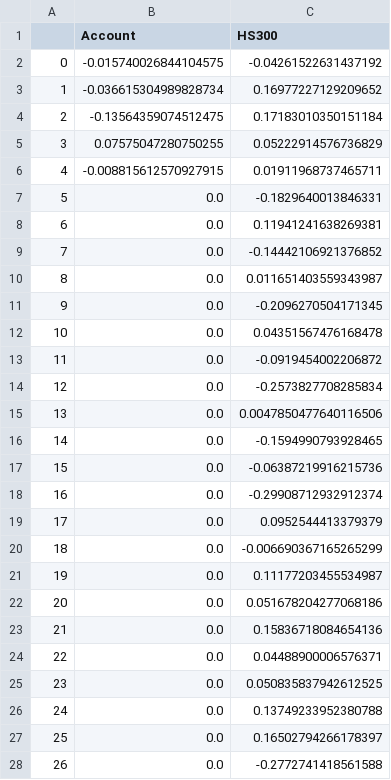
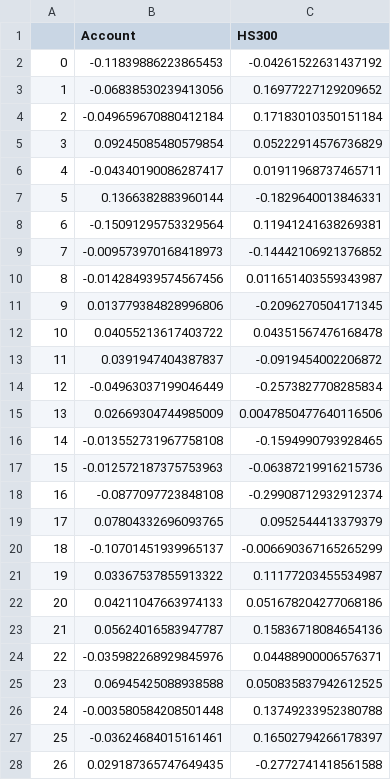
Before and after one commit to eswfin/RMWFactorAndBetaHedge, a CSV file: Output/return.csv, drawn as a sheet; only a part is shown; the diff covers the shown part only.

```diff
--- a/Output/return.csv
+++ b/Output/return.csv
@@ -1,28 +1,28 @@
 ,Account,HS300
-0,-0.015740026844104575,-0.04261522631437192
-1,-0.036615304989828734,0.16977227129209652
-2,-0.13564359074512475,0.17183010350151184
-3,0.07575047280750255,0.05222914576736829
-4,-0.008815612570927915,0.01911968737465711
-5,0.0,-0.1829640013846331
-6,0.0,0.11941241638269381
-7,0.0,-0.14442106921376852
-8,0.0,0.011651403559343987
-9,0.0,-0.2096270504171345
-10,0.0,0.04351567476168478
-11,0.0,-0.0919454002206872
-12,0.0,-0.2573827708285834
-13,0.0,0.0047850477640116506
-14,0.0,-0.1594990793928465
-15,0.0,-0.06387219916215736
-16,0.0,-0.29908712932912374
-17,0.0,0.0952544413379379
-18,0.0,-0.006690367165265299
-19,0.0,0.11177203455534987
-20,0.0,0.051678204277068186
-21,0.0,0.15836718084654136
-22,0.0,0.04488900006576371
-23,0.0,0.050835837942612525
-24,0.0,0.13749233952380788
-25,0.0,0.16502794266178397
-26,0.0,-0.2772741418561588
+0,-0.11839886223865453,-0.04261522631437192
+1,-0.06838530239413056,0.16977227129209652
+2,-0.049659670880412184,0.17183010350151184
+3,0.09245085480579854,0.05222914576736829
+4,-0.04340190086287417,0.01911968737465711
+5,0.1366382883960144,-0.1829640013846331
+6,-0.15091295753329564,0.11941241638269381
+7,-0.009573970168418973,-0.14442106921376852
+8,-0.014284939574567456,0.011651403559343987
+9,0.013779384828996806,-0.2096270504171345
+10,0.04055213617403722,0.04351567476168478
+11,0.0391947404387837,-0.0919454002206872
+12,-0.04963037199046449,-0.2573827708285834
+13,0.02669304744985009,0.0047850477640116506
+14,-0.013552731967758108,-0.1594990793928465
+15,-0.012572187375753963,-0.06387219916215736
+16,-0.0877097723848108,-0.29908712932912374
+17,0.07804332696093765,0.0952544413379379
+18,-0.10701451939965137,-0.006690367165265299
+19,0.03367537855913322,0.11177203455534987
+20,0.04211047663974133,0.051678204277068186
+21,0.05624016583947787,0.15836718084654136
+22,-0.035982268929845976,0.04488900006576371
+23,0.06945425088938588,0.050835837942612525
+24,-0.003580584208501448,0.13749233952380788
+25,-0.03624684015161461,0.16502794266178397
+26,0.029187365747649435,-0.2772741418561588
```
Also changed, not shown: 95 edited cells elsewhere in this file, Output/netValue.csv, Output/performance.csv, 3 other files.
